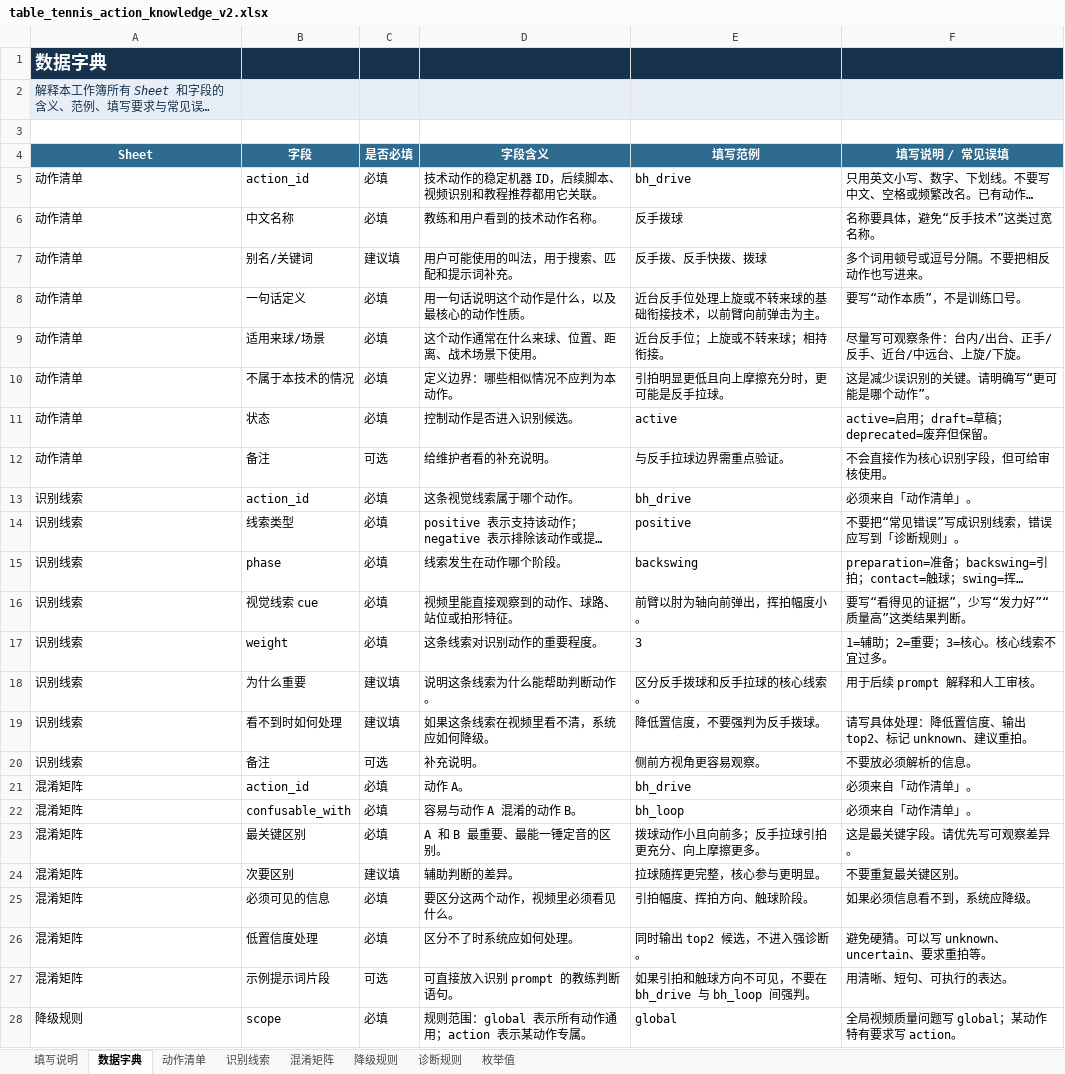
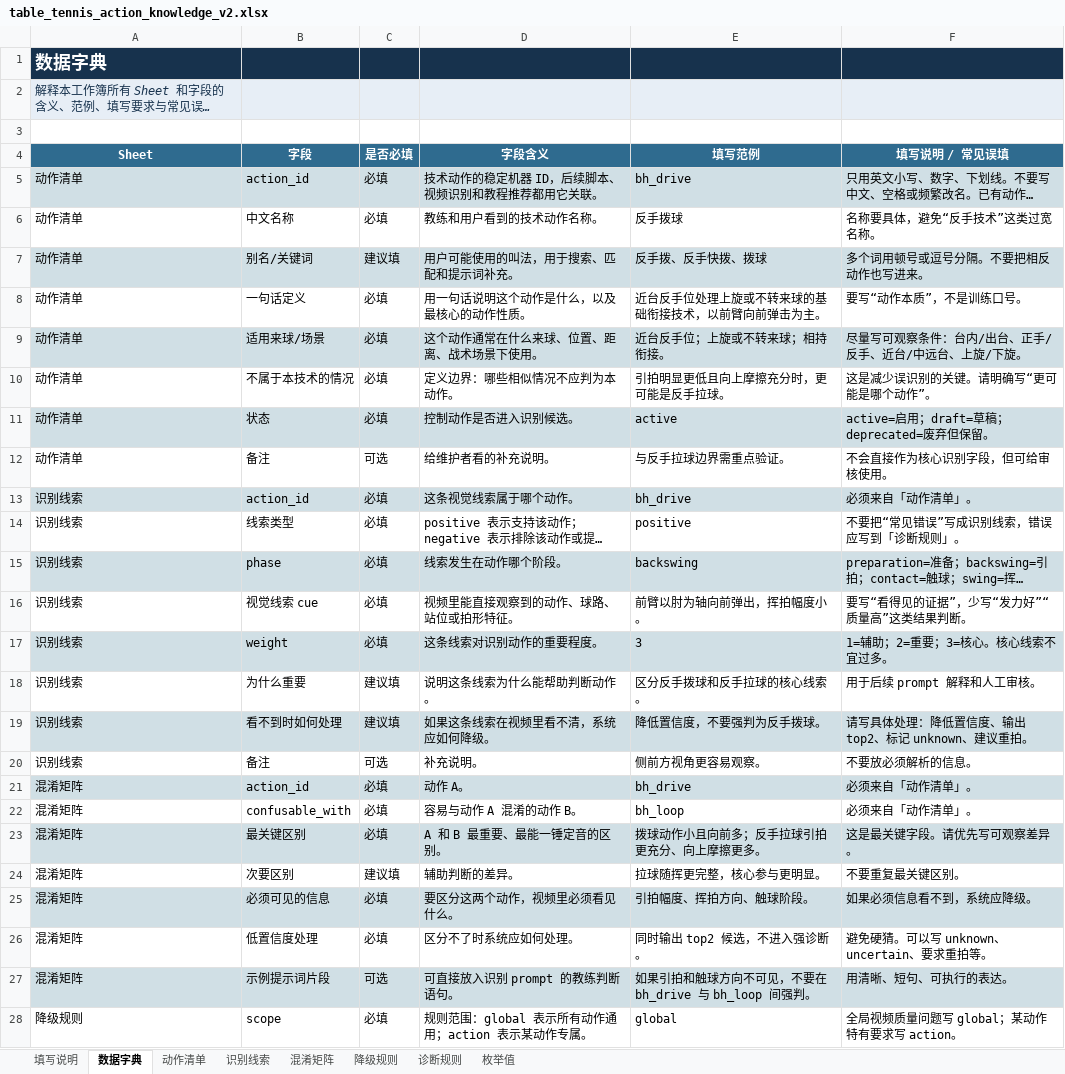
Before and after one commit to cherylma1223/Topstar, an Excel workbook: client/src/assets/knowledge/0_coach_knowledge/table_tennis_action_knowledge_v2.xlsx, sheet 数据字典, drawn as a sheet; only a part is shown; long unchanged cells end in …; values as stored, in another font and other column widths than the file's, no borders; table styles not drawn; the diff covers the shown part only; the diff names each change by its address in the sheet, - before the commit and + after, or states it on an @@ line.

```diff
--- a/client/src/assets/knowledge/0_coach_knowledge/table_tennis_action_knowledge_v2.xlsx (sheet 数据字典)
+++ b/client/src/assets/knowledge/0_coach_knowledge/table_tennis_action_knowledge_v2.xlsx (sheet 数据字典)
-A5:F5 fill: none
+A5:F5 fill: #D0DFE5
-A7:F7 fill: none
+A7:F7 fill: #D0DFE5
-A9:F9 fill: none
+A9:F9 fill: #D0DFE5
-A11:F11 fill: none
+A11:F11 fill: #D0DFE5
-A13:F13 fill: none
+A13:F13 fill: #D0DFE5
-A15:F15 fill: none
+A15:F15 fill: #D0DFE5
-A17:F17 fill: none
+A17:F17 fill: #D0DFE5
-A19:F19 fill: none
+A19:F19 fill: #D0DFE5
-A21:F21 fill: none
+A21:F21 fill: #D0DFE5
-A23:F23 fill: none
+A23:F23 fill: #D0DFE5
-A25:F25 fill: none
+A25:F25 fill: #D0DFE5
-A27:F27 fill: none
+A27:F27 fill: #D0DFE5
```
Also changed, not shown: cell formats elsewhere in this sheet, sheet 动作清单, sheet 识别线索, sheet 降级规则, sheet 混淆矩阵, sheet 诊断规则, sheet 枚举值, 11 other files.
